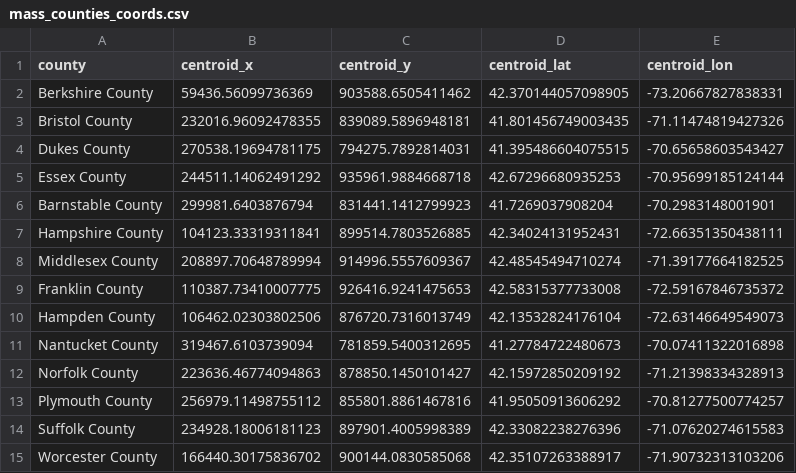
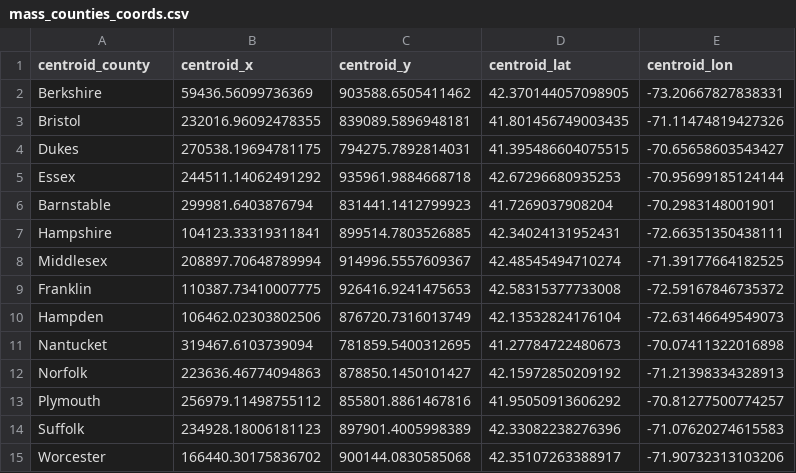
Before and after one commit to gzhihongwei/hampshire-hope, a CSV file: map_files/mass_counties_coords.csv, drawn as a sheet.

```diff
--- a/map_files/mass_counties_coords.csv
+++ b/map_files/mass_counties_coords.csv
@@ -1,15 +1,15 @@
-county,centroid_x,centroid_y,centroid_lat,centroid_lon
-Berkshire County,59436.56099736369,903588.6505411462,42.370144057098905,-73.20667827838331
-Bristol County,232016.96092478355,839089.5896948181,41.801456749003435,-71.11474819427326
-Dukes County,270538.19694781175,794275.7892814031,41.395486604075515,-70.65658603543427
-Essex County,244511.14062491292,935961.9884668718,42.67296680935253,-70.95699185124144
-Barnstable County,299981.6403876794,831441.1412799923,41.7269037908204,-70.2983148001901
-Hampshire County,104123.33319311841,899514.7803526885,42.34024131952431,-72.66351350438111
-Middlesex County,208897.70648789994,914996.5557609367,42.48545494710274,-71.39177664182525
-Franklin County,110387.73410007775,926416.9241475653,42.58315377733008,-72.59167846735372
-Hampden County,106462.02303802506,876720.7316013749,42.13532824176104,-72.63146649549073
-Nantucket County,319467.6103739094,781859.5400312695,41.27784722480673,-70.07411322016898
-Norfolk County,223636.46774094863,878850.1450101427,42.15972850209192,-71.21398334328913
-Plymouth County,256979.11498755112,855801.8861467816,41.95050913606292,-70.81277500774257
-Suffolk County,234928.18006181123,897901.4005998389,42.33082238276396,-71.07620274615583
-Worcester County,166440.30175836702,900144.0830585068,42.35107263388917,-71.90732313103206
+centroid_county,centroid_x,centroid_y,centroid_lat,centroid_lon
+Berkshire,59436.56099736369,903588.6505411462,42.370144057098905,-73.20667827838331
+Bristol,232016.96092478355,839089.5896948181,41.801456749003435,-71.11474819427326
+Dukes,270538.19694781175,794275.7892814031,41.395486604075515,-70.65658603543427
+Essex,244511.14062491292,935961.9884668718,42.67296680935253,-70.95699185124144
+Barnstable,299981.6403876794,831441.1412799923,41.7269037908204,-70.2983148001901
+Hampshire,104123.33319311841,899514.7803526885,42.34024131952431,-72.66351350438111
+Middlesex,208897.70648789994,914996.5557609367,42.48545494710274,-71.39177664182525
+Franklin,110387.73410007775,926416.9241475653,42.58315377733008,-72.59167846735372
+Hampden,106462.02303802506,876720.7316013749,42.13532824176104,-72.63146649549073
+Nantucket,319467.6103739094,781859.5400312695,41.27784722480673,-70.07411322016898
+Norfolk,223636.46774094863,878850.1450101427,42.15972850209192,-71.21398334328913
+Plymouth,256979.11498755112,855801.8861467816,41.95050913606292,-70.81277500774257
+Suffolk,234928.18006181123,897901.4005998389,42.33082238276396,-71.07620274615583
+Worcester,166440.30175836702,900144.0830585068,42.35107263388917,-71.90732313103206
```
Also changed, not shown: map_files/mass_towns_coords.csv, 4 other files.
